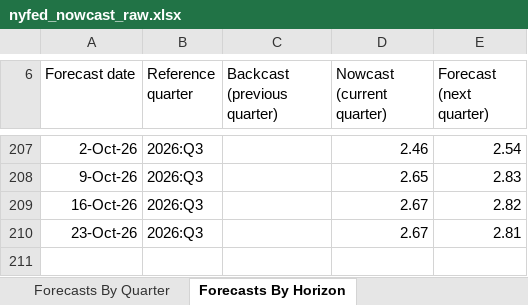
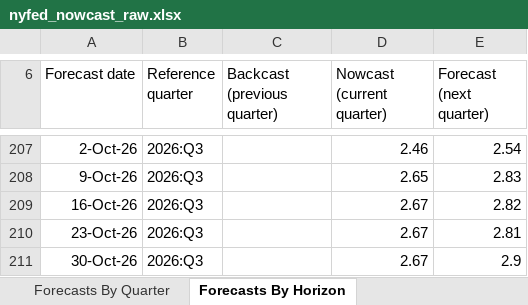
Before and after one commit to smallfishmacro-Git/macro-regime, an Excel workbook: data/cache/nyfed_nowcast_raw.xlsx, sheet Forecasts By Horizon, drawn as a sheet; only a part is shown, gaps mark what is left out; values as stored, in another font and other column widths than the file's, no borders; charts and pictures not drawn; the diff names each change by its address in the sheet, - before the commit and + after, or states it on an @@ line.

Commit message:
chore(data): daily ingest 2026-10-31
NORMAL/SLOWING · GDPNow 3.22 · NY 2.67

```diff
--- a/data/cache/nyfed_nowcast_raw.xlsx (sheet Forecasts By Horizon)
+++ b/data/cache/nyfed_nowcast_raw.xlsx (sheet Forecasts By Horizon)
+row 211: 30-Oct-26 | 2026:Q3 |  | 2.67 | 2.9
```
Also changed, not shown: sheet Forecasts By Quarter, 8 other files.
